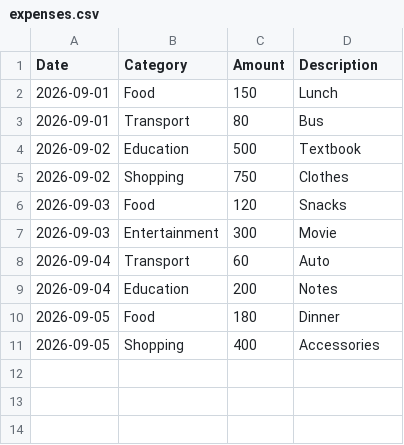
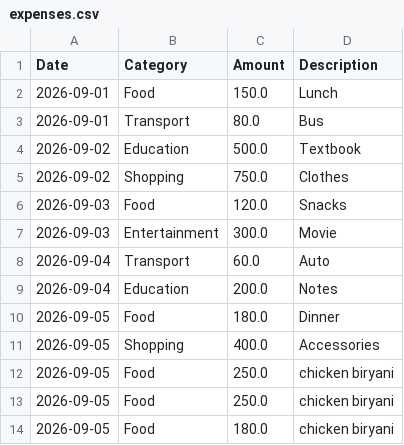
Before and after one commit to HimaniBitra108/student-expense-tracker, a CSV file: data/expenses.csv, drawn as a sheet.

Commit message:
Add expense entry form

```diff
--- a/data/expenses.csv
+++ b/data/expenses.csv
@@ -1,11 +1,14 @@
 Date,Category,Amount,Description
-2026-09-01,Food,150,Lunch
-2026-09-01,Transport,80,Bus
-2026-09-02,Education,500,Textbook
-2026-09-02,Shopping,750,Clothes
-2026-09-03,Food,120,Snacks
-2026-09-03,Entertainment,300,Movie
-2026-09-04,Transport,60,Auto
-2026-09-04,Education,200,Notes
-2026-09-05,Food,180,Dinner
-2026-09-05,Shopping,400,Accessories
+2026-09-01,Food,150.0,Lunch
+2026-09-01,Transport,80.0,Bus
+2026-09-02,Education,500.0,Textbook
+2026-09-02,Shopping,750.0,Clothes
+2026-09-03,Food,120.0,Snacks
+2026-09-03,Entertainment,300.0,Movie
+2026-09-04,Transport,60.0,Auto
+2026-09-04,Education,200.0,Notes
+2026-09-05,Food,180.0,Dinner
+2026-09-05,Shopping,400.0,Accessories
+2026-09-05,Food,250.0,chicken biryani
+2026-09-05,Food,250.0,chicken biryani
+2026-09-05,Food,180.0,chicken biryani
```
Also changed, not shown: 1 other file.
